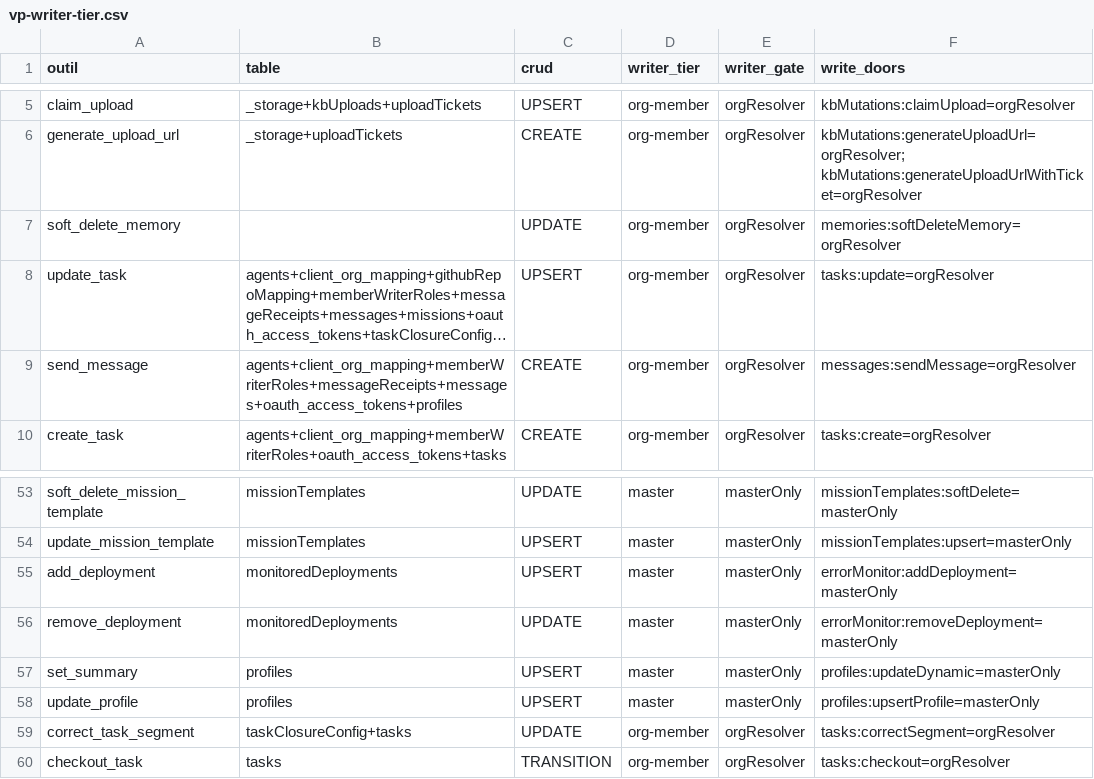
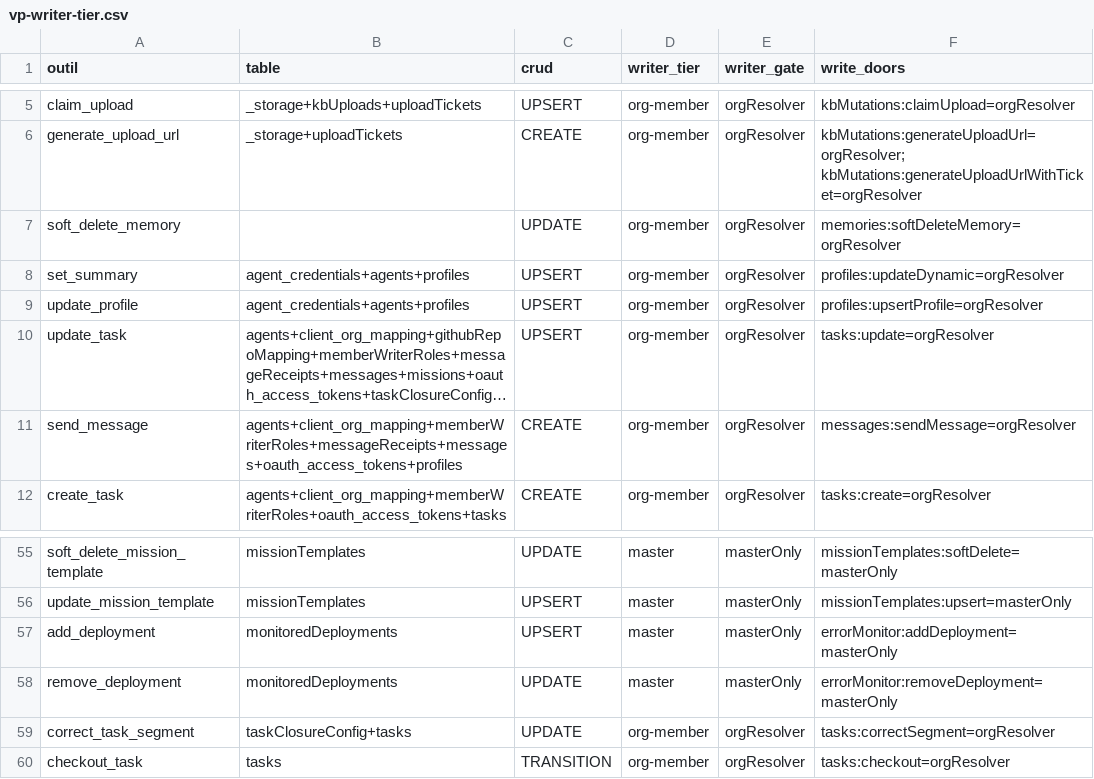
Before and after one commit to vantageos-agency/vantage-peers, a CSV file: .backend-doctor/vp-writer-tier.csv, drawn as a sheet; only a part is shown, gaps mark what is left out; long unchanged cells end in …; removed rows and columns are numbered as before the commit, all else as after; the diff names each change by its address in the sheet, - before the commit and + after, or states it on an @@ line.

```diff
--- a/.backend-doctor/vp-writer-tier.csv
+++ b/.backend-doctor/vp-writer-tier.csv
+row 8: set_summary | agent_credentials+agents+profiles | UPSERT | org-member | orgResolver | profiles:updateDynamic=orgResolver
+row 9: update_profile | agent_credentials+agents+profiles | UPSERT | org-member | orgResolver | profiles:upsertProfile=orgResolver
-row 57: set_summary | profiles | UPSERT | master | masterOnly | profiles:updateDynamic=masterOnly
-row 58: update_profile | profiles | UPSERT | master | masterOnly | profiles:upsertProfile=masterOnly
```
Also changed, not shown: .backend-doctor/vp-by-tool.csv, 4 other files.
